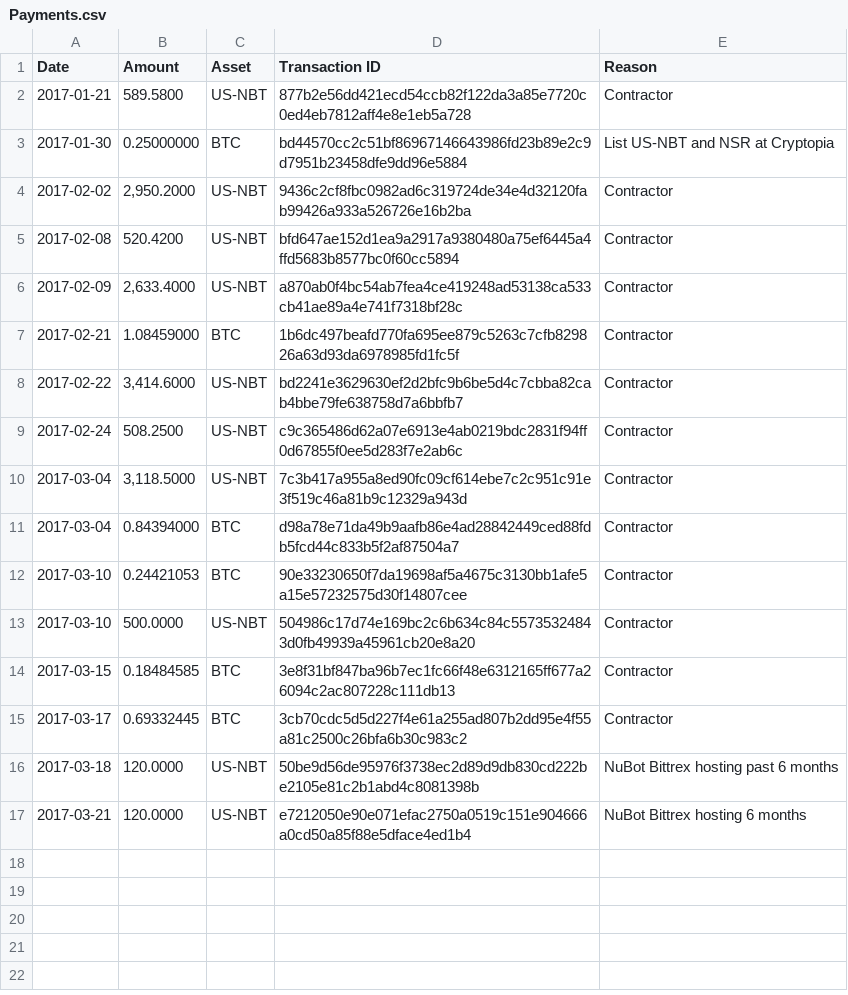
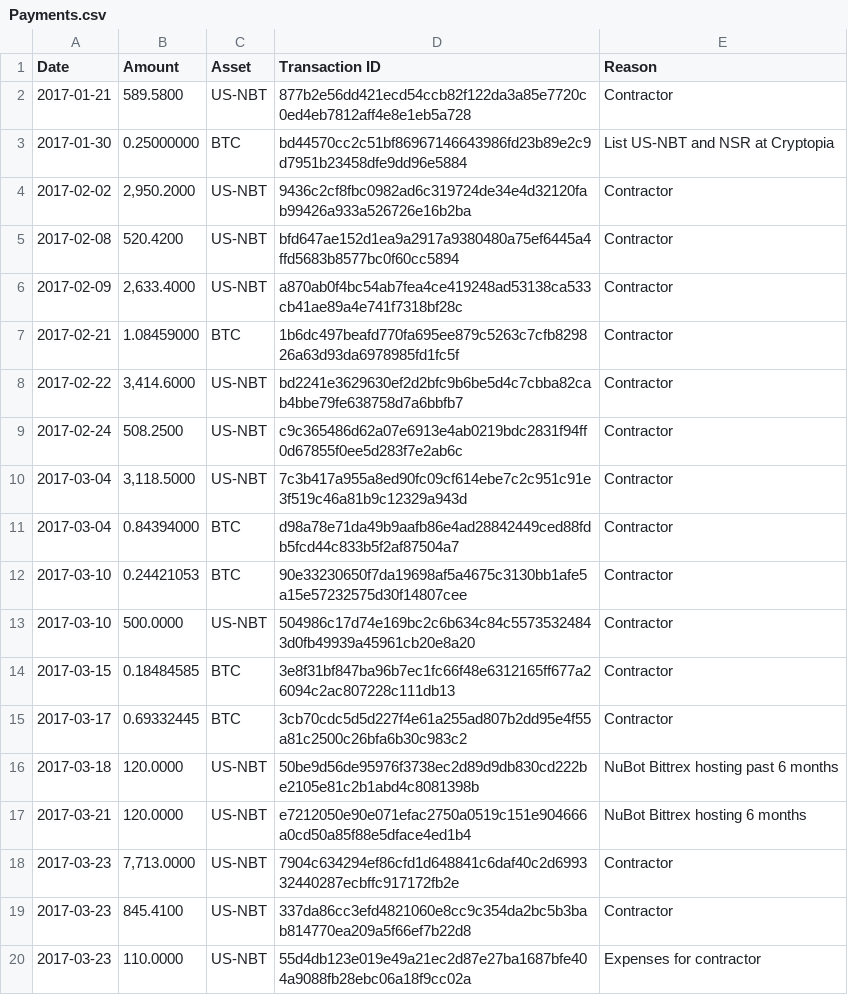
Before and after one commit to NuNetwork/Payments, a CSV file: Payments.csv, drawn as a sheet; the diff names each change by its address in the sheet, - before the commit and + after, or states it on an @@ line.

Commit message:
Add payments

```diff
--- a/Payments.csv
+++ b/Payments.csv
+row 18: 2017-03-23 | 7,713.0000 | US-NBT | 7904c634294ef86cfd1d648841c6daf40c2d699332440287ecbffc917172fb2e | Contractor
+row 19: 2017-03-23 | 845.4100 | US-NBT | 337da86cc3efd4821060e8cc9c354da2bc5b3bab814770ea209a5f66ef7b22d8 | Contractor
+row 20: 2017-03-23 | 110.0000 | US-NBT | 55d4db123e019e49a21ec2d87e27ba1687bfe404a9088fb28ebc06a18f9cc02a | Expenses for contractor
```
Also changed, not shown: 1 other file.
